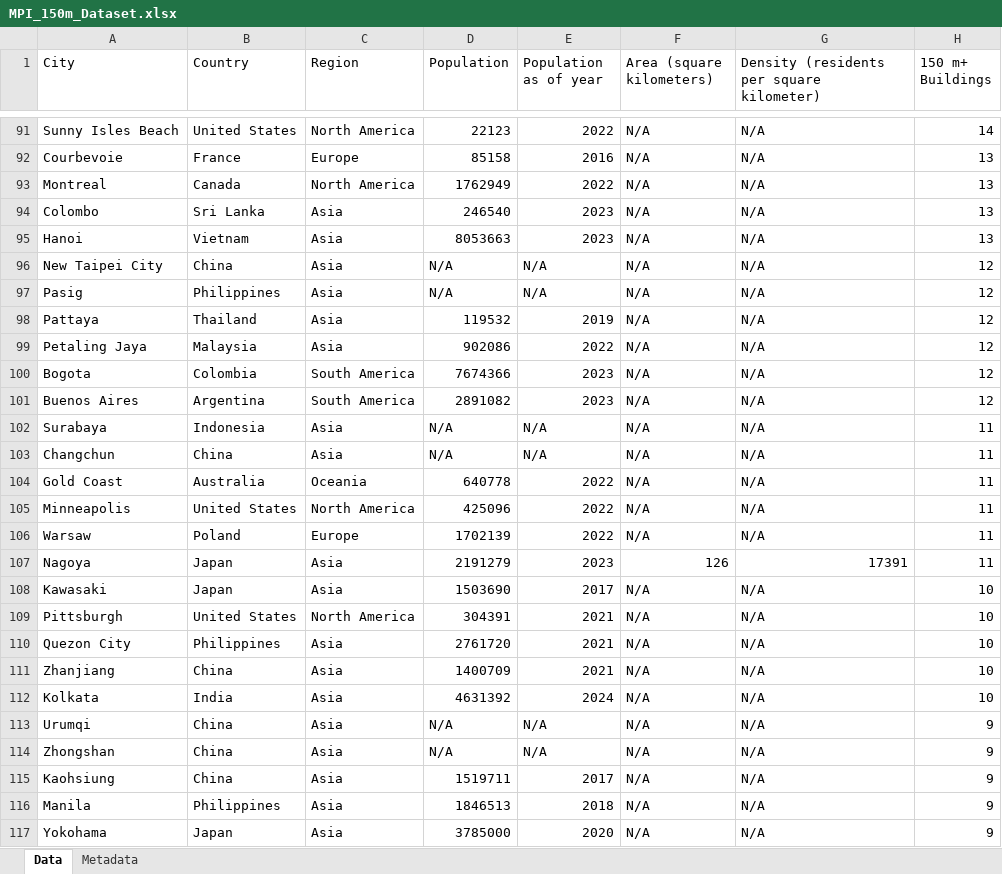
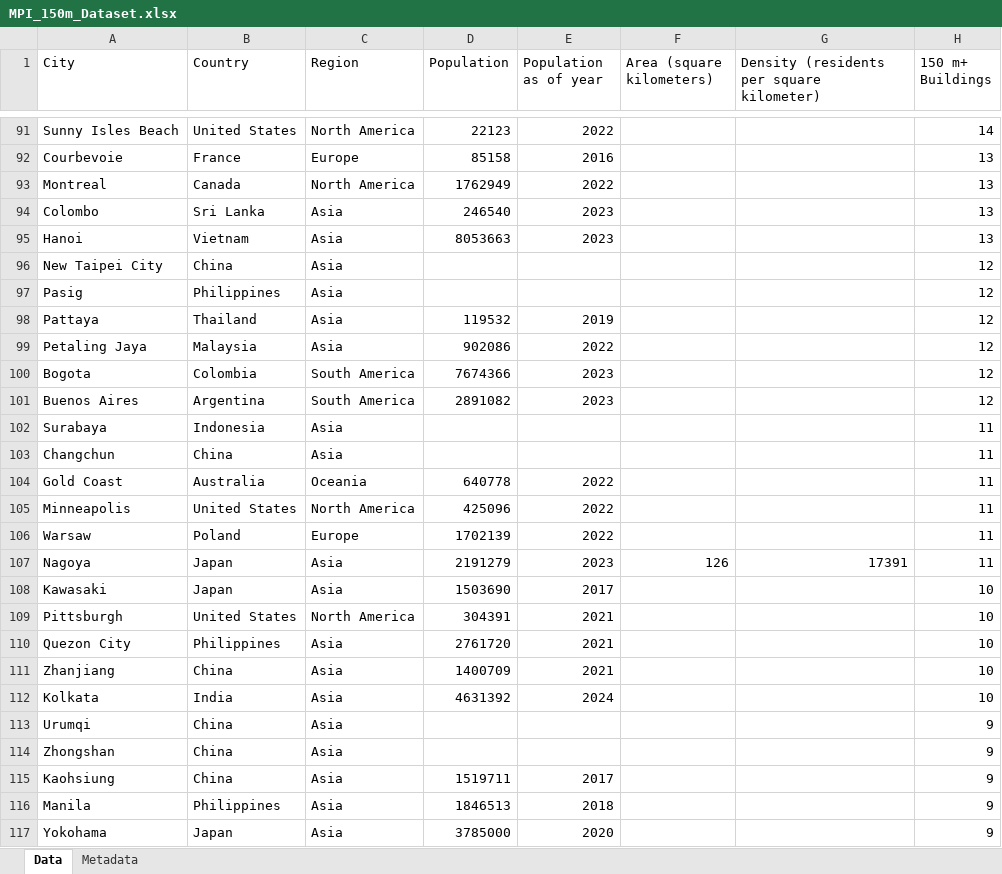
Before and after one commit to wccarleton/urbanscale, an Excel workbook: Data/MPI_150m_Dataset.xlsx, sheet Data, drawn as a sheet; only a part is shown, gaps mark what is left out; values as stored, in another font and other column widths than the file's, no borders; table styles not drawn; the diff covers the shown part only; the diff names each change by its address in the sheet, - before the commit and + after, or states it on an @@ line.

```diff
--- a/Data/MPI_150m_Dataset.xlsx (sheet Data)
+++ b/Data/MPI_150m_Dataset.xlsx (sheet Data)
-F91:F106 (Area (square kilometers)): N/A
+F91:F106 (Area (square kilometers)): (empty)
-G91:G106: N/A
+G91:G106: (empty)
-D96:D97 (Population): N/A
+D96:D97 (Population): (empty)
-E96:E97 (Population as of year): N/A
+E96:E97 (Population as of year): (empty)
-D102:D103 (Population): N/A
+D102:D103 (Population): (empty)
-E102:E103 (Population as of year): N/A
+E102:E103 (Population as of year): (empty)
-F108:F117 (Area (square kilometers)): N/A
+F108:F117 (Area (square kilometers)): (empty)
-G108:G117: N/A
+G108:G117: (empty)
-D113:D114 (Population): N/A
+D113:D114 (Population): (empty)
-E113:E114 (Population as of year): N/A
+E113:E114 (Population as of year): (empty)
```
Also changed, not shown: 332 edited cells elsewhere in this sheet, 6 other files.
